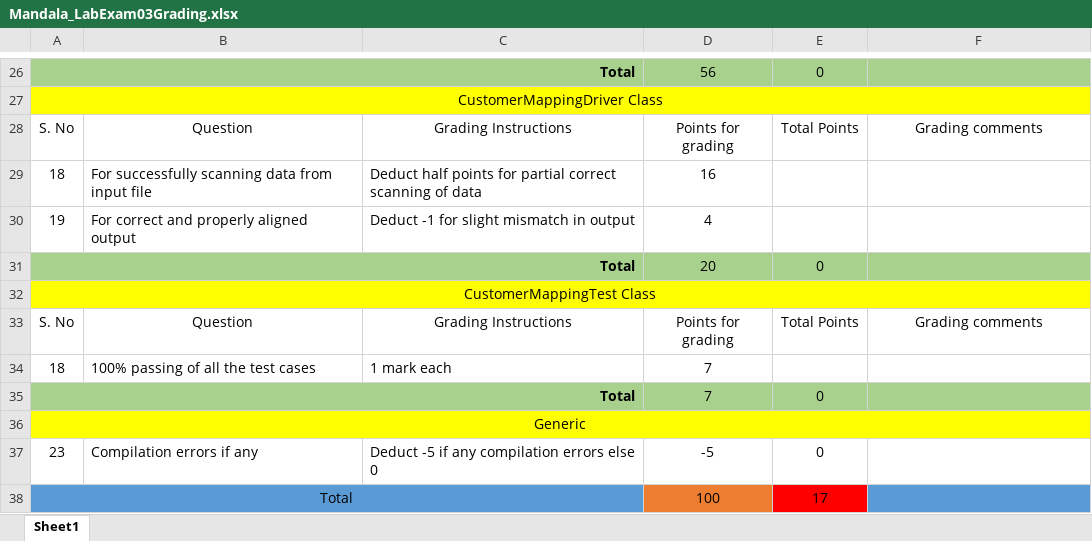
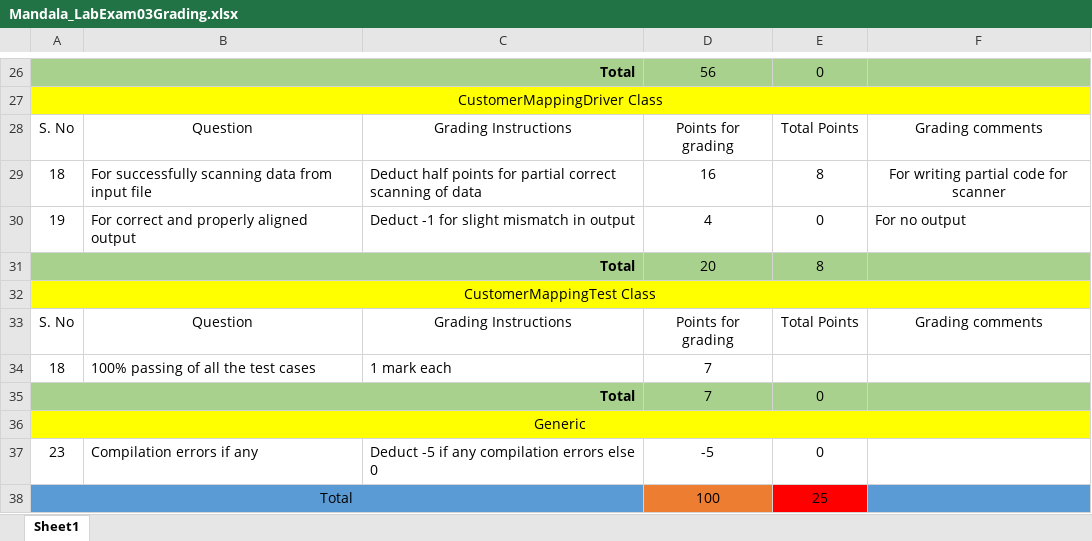
Before and after one commit to vennela-cheekoti/LabExam3Rubrics, an Excel workbook: Mandala_LabExam03Grading.xlsx, sheet Sheet1, drawn as a sheet; only a part is shown, gaps mark what is left out; values as stored, in another font and other column widths than the file's, no borders; table styles not drawn; the diff names each change by its address in the sheet, - before the commit and + after, or states it on an @@ line.

```diff
--- a/Mandala_LabExam03Grading.xlsx (sheet Sheet1)
+++ b/Mandala_LabExam03Grading.xlsx (sheet Sheet1)
-E29: (empty)
+E29: 8
-F29: (empty)
+F29: For writing partial code for scanner
-E30: (empty)
+E30: 0
-F30: (empty)
+F30: For no output
-E31: 0
+E31: 8
-E38: 17
+E38: 25
```
Also changed, not shown: Madhavaram_LabExam03Grading.xlsx, Maligireddy_LabExam03Grading.xlsx, 6 other files.
